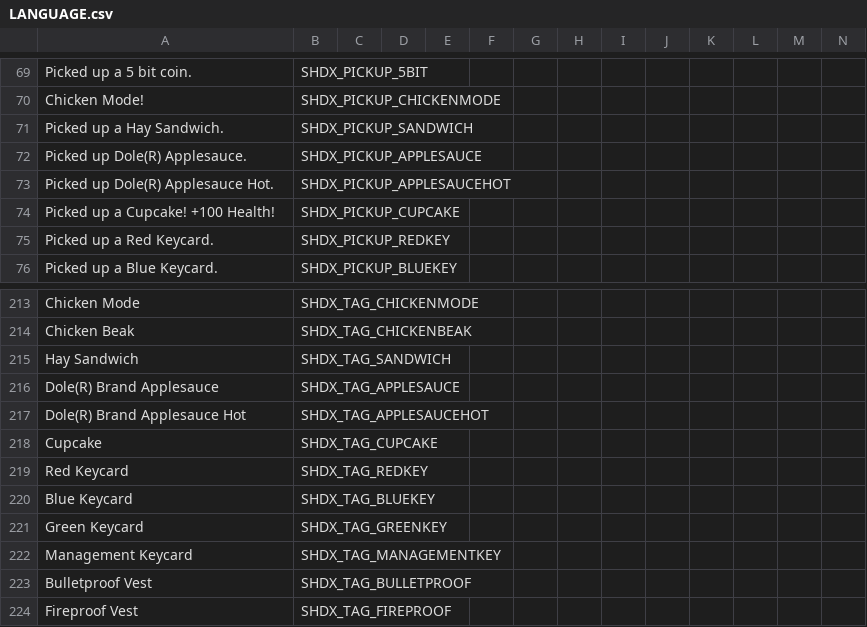
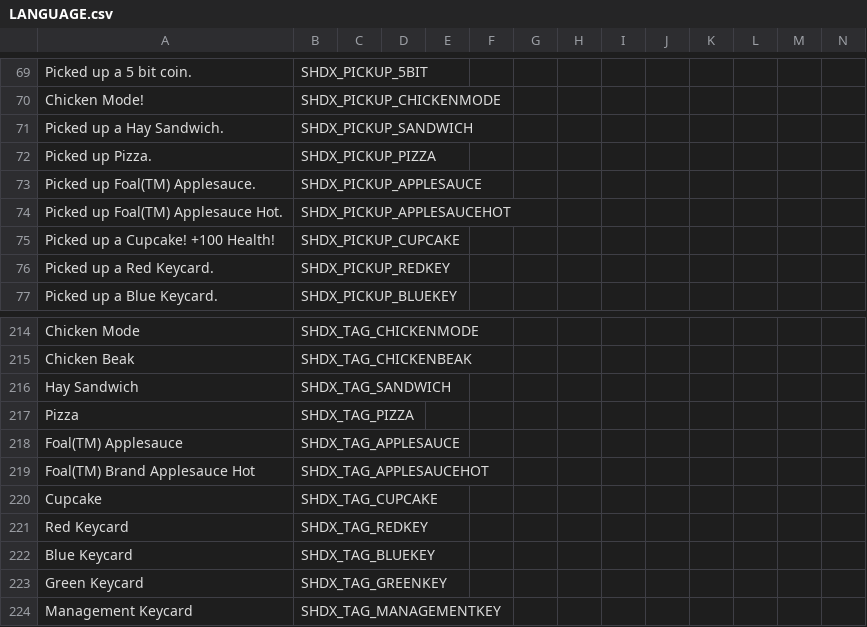
Before and after one commit to marius851000/ScootHardDX, a CSV file: LANGUAGE.csv, drawn as a sheet; only a part is shown, gaps mark what is left out; the shorter side is filled out with more unchanged rows; addresses are those after the commit; rows hold the shown columns only; the diff names each change by its address in the sheet, - before the commit and + after, or states it on an @@ line.

Commit message:
Add some stuff for sewer levels, as well as a pizza health object. I hate sewer levels.

```diff
--- a/LANGUAGE.csv
+++ b/LANGUAGE.csv
+row 72: Picked up Pizza. | SHDX_PICKUP_PIZZA
-A73: Picked up Dole(R) Applesauce.
+A73: Picked up Foal(TM) Applesauce.
-A74: Picked up Dole(R) Applesauce Hot.
+A74: Picked up Foal(TM) Applesauce Hot.
+row 217: Pizza | SHDX_TAG_PIZZA
-A218: Dole(R) Brand Applesauce
+A218: Foal(TM) Applesauce
-A219: Dole(R) Brand Applesauce Hot
+A219: Foal(TM) Brand Applesauce Hot
```
Also changed, not shown: 13 other files.
